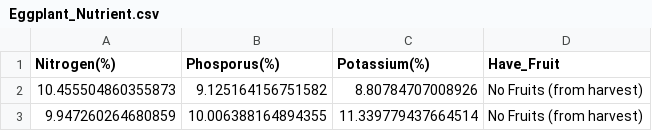
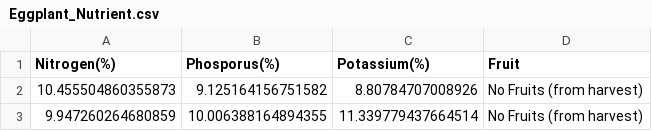
Before and after one commit to FragileBox/Hydroponics-Analyser, a CSV file: Eggplant_Nutrient.csv, drawn as a sheet; only a part is shown.

Commit message:
Update Eggplant_Nutrient.csv

```diff
--- a/Eggplant_Nutrient.csv
+++ b/Eggplant_Nutrient.csv
@@ -1,2 +1,2 @@
-Nitrogen(%), Phosporus(%), Potassium(%), Have_Fruit
+Nitrogen(%), Phosporus(%), Potassium(%), Fruit
 10.455504860355873, 9.125164156751582, 8.80784707008926, No Fruits (from harvest)
```
